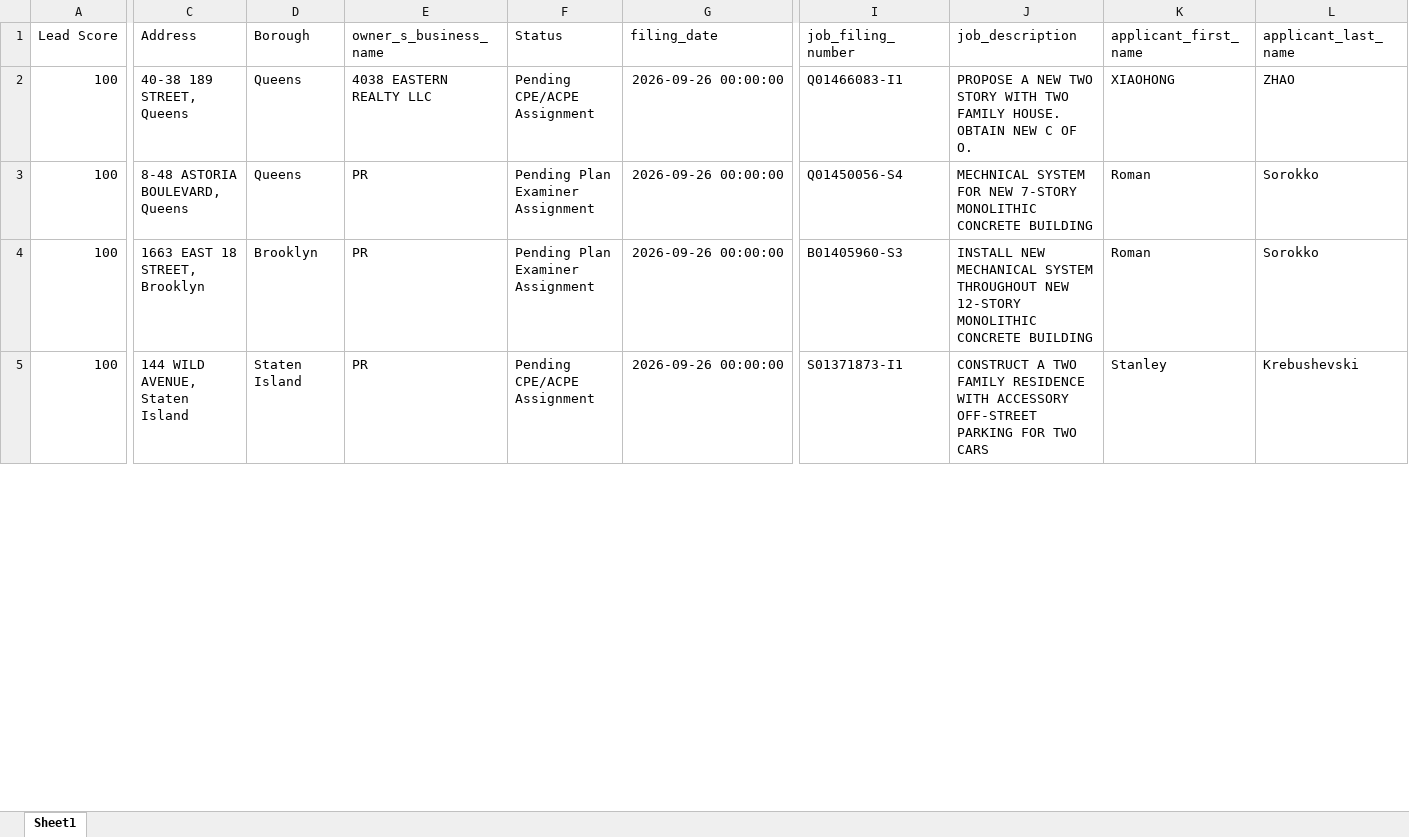
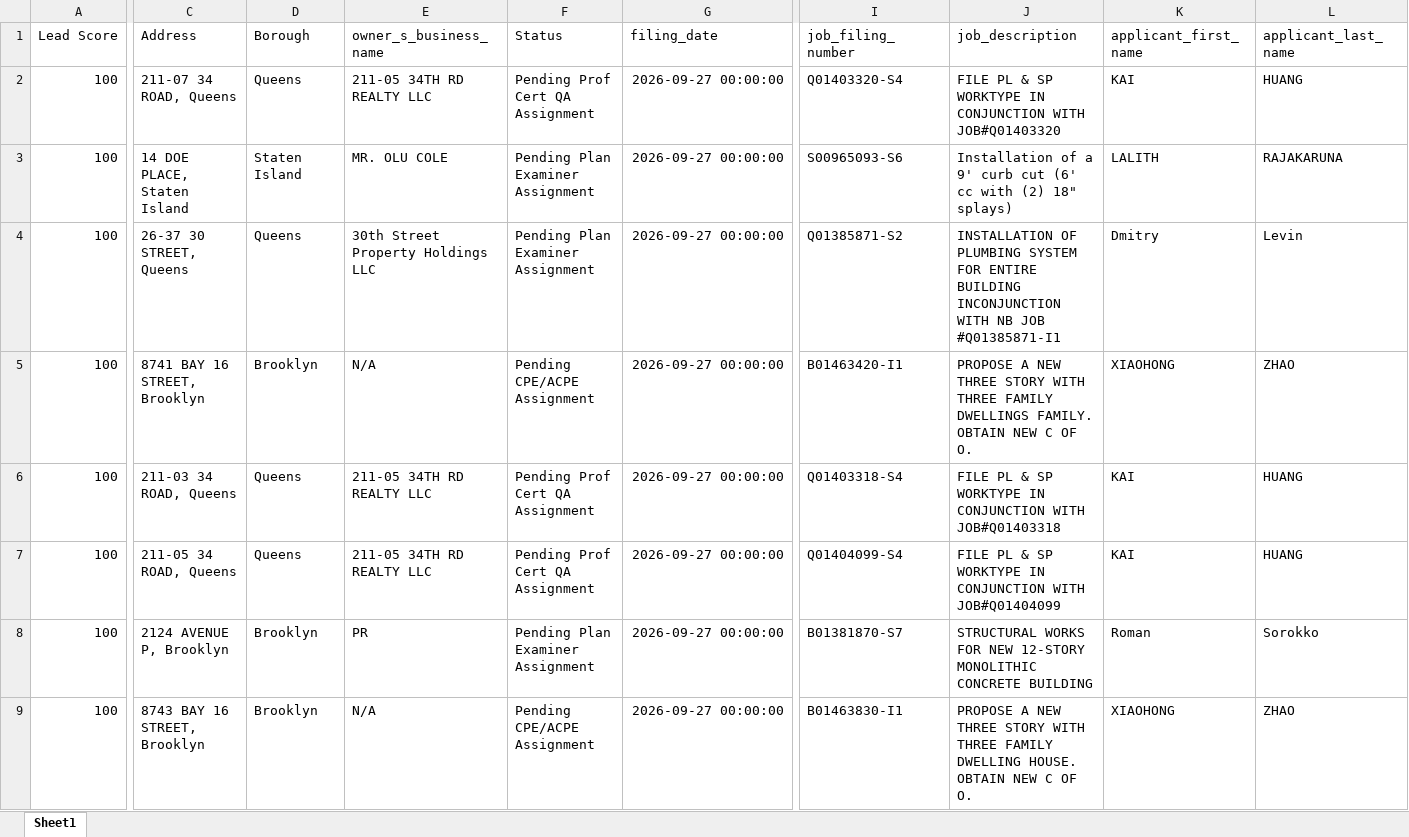
Before and after one commit to m5b4469ydj-bot/nyc-construction-leads, an Excel workbook: data/nyc_construction_leads.xlsx, sheet Sheet1, drawn as a sheet; only a part is shown, gaps mark what is left out; values as stored, in another font and other column widths than the file's, no borders; addresses are those after the commit; rows hold the shown columns only; the diff covers the shown part only; the diff names each change by its address in the sheet, - before the commit and + after, or states it on an @@ line.

```diff
--- a/data/nyc_construction_leads.xlsx (sheet Sheet1)
+++ b/data/nyc_construction_leads.xlsx (sheet Sheet1)
+row 2: 100 | 211-07 34 ROAD, Queens | Queens | 211-05 34TH RD REALTY LLC | Pending Prof Cert QA Assignment | 2026-09-27 00:00:00 | Q01403320-S4 | FILE PL & SP WORKTYPE IN CONJUNCTION WITH JOB#Q01403320 | KAI | HUANG
+row 3: 100 | 14 DOE PLACE, Staten Island | Staten Island | MR. OLU COLE | Pending Plan Examiner Assignment | 2026-09-27 00:00:00 | S00965093-S6 | Installation of a 9' curb cut (6' cc with (2) 18" splays) | LALITH | RAJAKARUNA
+row 4: 100 | 26-37 30 STREET, Queens | Queens | 30th Street Property Holdings LLC | Pending Plan Examiner Assignment | 2026-09-27 00:00:00 | Q01385871-S2 | INSTALLATION OF PLUMBING SYSTEM FOR ENTIRE BUILDING INCONJUNCTION WITH NB JOB #Q01385871-I1 | Dmitry | Levin
-C5 (Address): 40-38 189 STREET, Queens
+C5 (Address): 8741 BAY 16 STREET, Brooklyn
-D5 (Borough): Queens
+D5 (Borough): Brooklyn
-E5 (owner_s_business_name): 4038 EASTERN REALTY LLC
+E5 (owner_s_business_name): N/A
-G5 (filing_date): 2026-09-26 00:00:00
+G5 (filing_date): 2026-09-27 00:00:00
-I5 (job_filing_number): Q01466083-I1
+I5 (job_filing_number): B01463420-I1
-J5 (job_description): …A NEW TWO STORY WITH TWO FAMILY HOUSE. OBTAIN NEW…
+J5 (job_description): …A NEW THREE STORY WITH THREE FAMILY DWELLINGS FAMILY. OBTAIN NEW…
+row 6: 100 | 211-03 34 ROAD, Queens | Queens | 211-05 34TH RD REALTY LLC | Pending Prof Cert QA Assignment | 2026-09-27 00:00:00 | Q01403318-S4 | FILE PL & SP WORKTYPE IN CONJUNCTION WITH JOB#Q01403318 | KAI | HUANG
-C7 (Address): 8-48 ASTORIA BOULEVARD, Queens
+C7 (Address): 211-05 34 ROAD, Queens
-E7 (owner_s_business_name): PR
+E7 (owner_s_business_name): 211-05 34TH RD REALTY LLC
-F7 (Status): Pending Plan Examiner Assignment
+F7 (Status): Pending Prof Cert QA Assignment
-G7:G9 (filing_date): 2026-09-26 00:00:00
+G7:G9 (filing_date): 2026-09-27 00:00:00
-I7 (job_filing_number): Q01450056-S4
+I7 (job_filing_number): Q01404099-S4
-J7 (job_description): MECHNICAL SYSTEM FOR NEW 7-STORY MONOLITHIC CONCRETE BUILDING
+J7 (job_description): FILE PL & SP WORKTYPE IN CONJUNCTION WITH JOB#Q01404099
-K7 (applicant_first_name): Roman
+K7 (applicant_first_name): KAI
-L7 (applicant_last_name): Sorokko
+L7 (applicant_last_name): HUANG
-C8 (Address): 1663 EAST 18 STREET, Brooklyn
+C8 (Address): 2124 AVENUE P, Brooklyn
-I8 (job_filing_number): B01405960-S3
+I8 (job_filing_number): B01381870-S7
-J8 (job_description): INSTALL NEW MECHANICAL SYSTEM THROUGHOUT NEW 12-STORY…
+J8 (job_description): STRUCTURAL WORKS FOR NEW 12-STORY…
-C9 (Address): 144 WILD AVENUE, Staten Island
+C9 (Address): 8743 BAY 16 STREET, Brooklyn
-D9 (Borough): Staten Island
+D9 (Borough): Brooklyn
-E9 (owner_s_business_name): PR
+E9 (owner_s_business_name): N/A
-I9 (job_filing_number): S01371873-I1
+I9 (job_filing_number): B01463830-I1
-J9 (job_description): CONSTRUCT A TWO FAMILY RESIDENCE WITH ACCESSORY OFF-STREET PARKING FOR TWO CARS
+J9 (job_description): PROPOSE A NEW THREE STORY WITH THREE FAMILY DWELLING HOUSE. OBTAIN NEW C OF O.
-K9 (applicant_first_name): Stanley
+K9 (applicant_first_name): XIAOHONG
-L9 (applicant_last_name): Krebushevski
+L9 (applicant_last_name): ZHAO
```
Also changed, not shown: 18 added rows, 8 removed rows and 239 edited cells elsewhere in this sheet, 1 other file.
